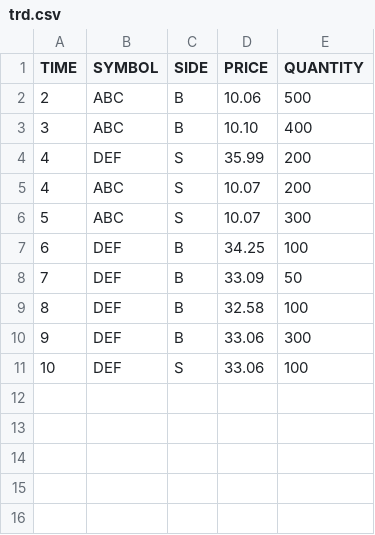
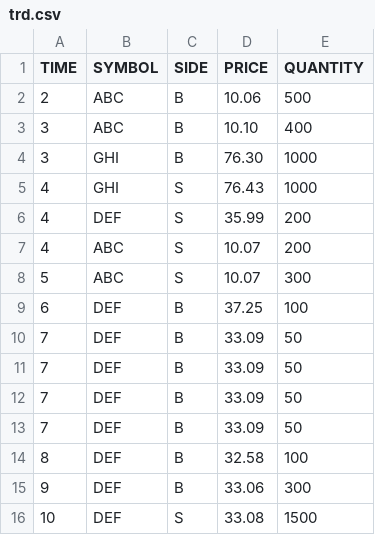
Before and after one commit to stplaydog/Alphabet, a CSV file: vatic_labs/trd.csv, drawn as a sheet.

```diff
--- a/vatic_labs/trd.csv
+++ b/vatic_labs/trd.csv
@@ -3,2 +3,4 @@ TIME,SYMBOL,SIDE,PRICE,QUANTITY
 3,ABC,B,10.10,400
+3,GHI,B,76.30,1000
+4,GHI,S,76.43,1000
 4,DEF,S,35.99,200
@@ -6,3 +8,6 @@ TIME,SYMBOL,SIDE,PRICE,QUANTITY
 5,ABC,S,10.07,300
-6,DEF,B,34.25,100
+6,DEF,B,37.25,100
+7,DEF,B,33.09,50
+7,DEF,B,33.09,50
+7,DEF,B,33.09,50
 7,DEF,B,33.09,50
@@ -10,2 +15,2 @@ TIME,SYMBOL,SIDE,PRICE,QUANTITY
 9,DEF,B,33.06,300
-10,DEF,S,33.06,100
+10,DEF,S,33.08,1500
```
Also changed, not shown: 3 other files.
